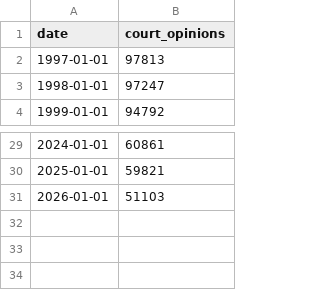
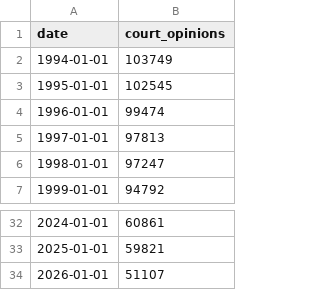
Before and after one commit to sahiljangra12/open-data-company, a CSV file: docs/data/sets/us-court-opinions.csv, drawn as a sheet; only a part is shown, gaps mark what is left out.

```diff
--- a/docs/data/sets/us-court-opinions.csv
+++ b/docs/data/sets/us-court-opinions.csv
@@ -1,2 +1,5 @@
 date,court_opinions
+1994-01-01,103749
+1995-01-01,102545
+1996-01-01,99474
 1997-01-01,97813
@@ -30,2 +33,2 @@ date,court_opinions
 2025-01-01,59821
-2026-01-01,51103
+2026-01-01,51107
```
Also changed, not shown: docs/data/sets/biodiversity-records-by-country.csv, docs/data/sets/biodiversity-records-by-year.csv, 22 other files.
